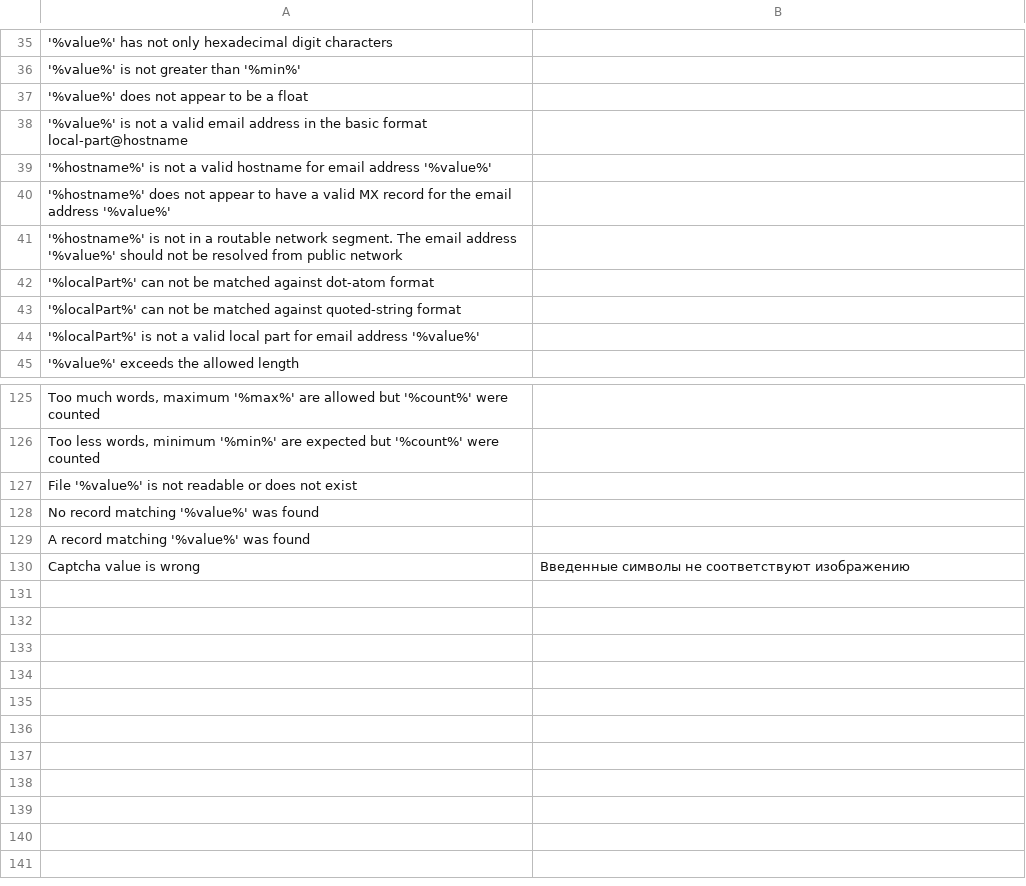
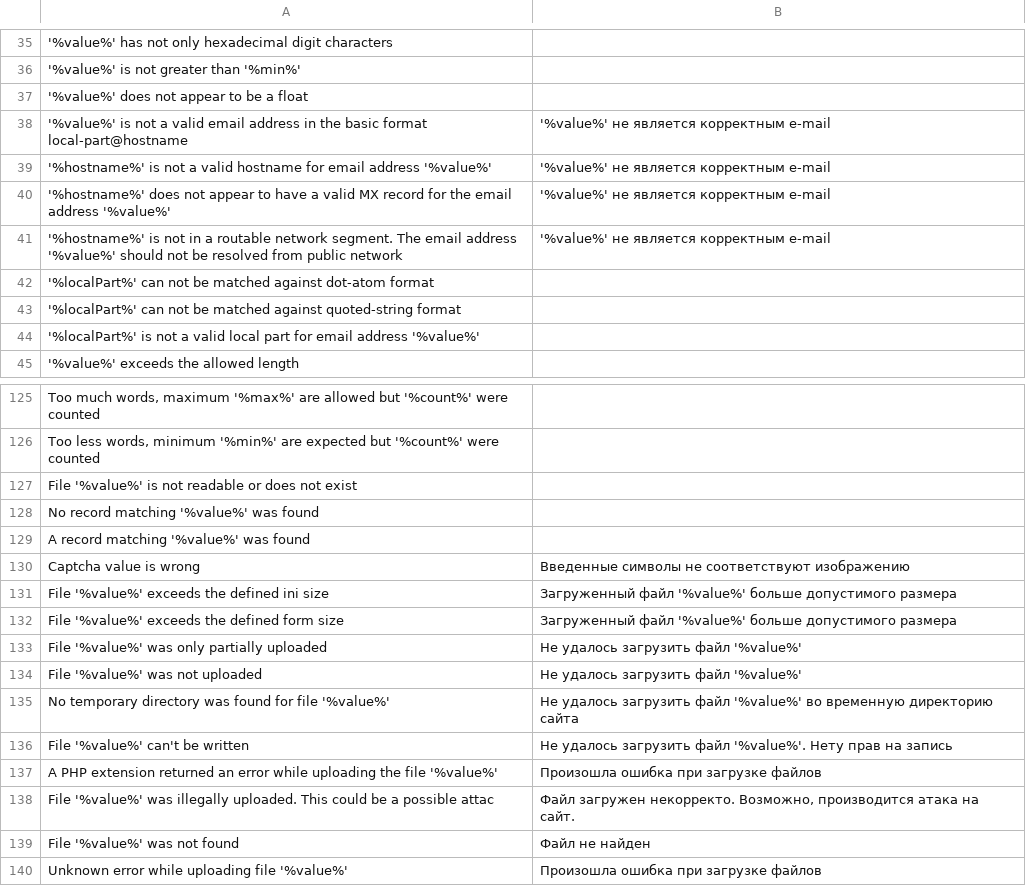
Before and after one commit to rad73/ZettaFramework, a CSV file: Locales/ru_Ru.csv, drawn as a sheet; only a part is shown, gaps mark what is left out.

Commit message:
Add 'multiply upload files' field

```diff
--- a/Locales/ru_Ru.csv
+++ b/Locales/ru_Ru.csv
@@ -37,6 +37,6 @@
 "'%value%' does not appear to be a float";""
-"'%value%' is not a valid email address in the basic format local-part@hostname";""
-"'%hostname%' is not a valid hostname for email address '%value%'";""
-"'%hostname%' does not appear to have a valid MX record for the email address '%value%'";""
-"'%hostname%' is not in a routable network segment. The email address '%value%' should not be resolved from public network";""
+"'%value%' is not a valid email address in the basic format local-part@hostname";"'%value%' не является корректным e-mail"
+"'%hostname%' is not a valid hostname for email address '%value%'";"'%value%' не является корректным e-mail"
+"'%hostname%' does not appear to have a valid MX record for the email address '%value%'";"'%value%' не является корректным e-mail"
+"'%hostname%' is not in a routable network segment. The email address '%value%' should not be resolved from public network";"'%value%' не является корректным e-mail"
 "'%localPart%' can not be matched against dot-atom format";""
@@ -130 +130,11 @@
 "Captcha value is wrong";"Введенные символы не соответствуют изображению"
+"File '%value%' exceeds the defined ini size";"Загруженный файл '%value%' больше допустимого размера"
+"File '%value%' exceeds the defined form size";"Загруженный файл '%value%' больше допустимого размера"
+"File '%value%' was only partially uploaded";"Не удалось загрузить файл '%value%'"
+"File '%value%' was not uploaded";"Не удалось загрузить файл '%value%'"
+"No temporary directory was found for file '%value%'";"Не удалось загрузить файл '%value%' во временную директорию сайта"
+"File '%value%' can't be written";"Не удалось загрузить файл '%value%'. Нету прав на запись"
+"A PHP extension returned an error while uploading the file '%value%'";"Произошла ошибка при загрузке файлов"
+"File '%value%' was illegally uploaded. This could be a possible attac";"Файл загружен некорректо. Возможно, производится атака на сайт."
+"File '%value%' was not found";"Файл не найден"
+"Unknown error while uploading file '%value%'";"Произошла ошибка при загрузке файлов"
```
Also changed, not shown: 8 other files.
